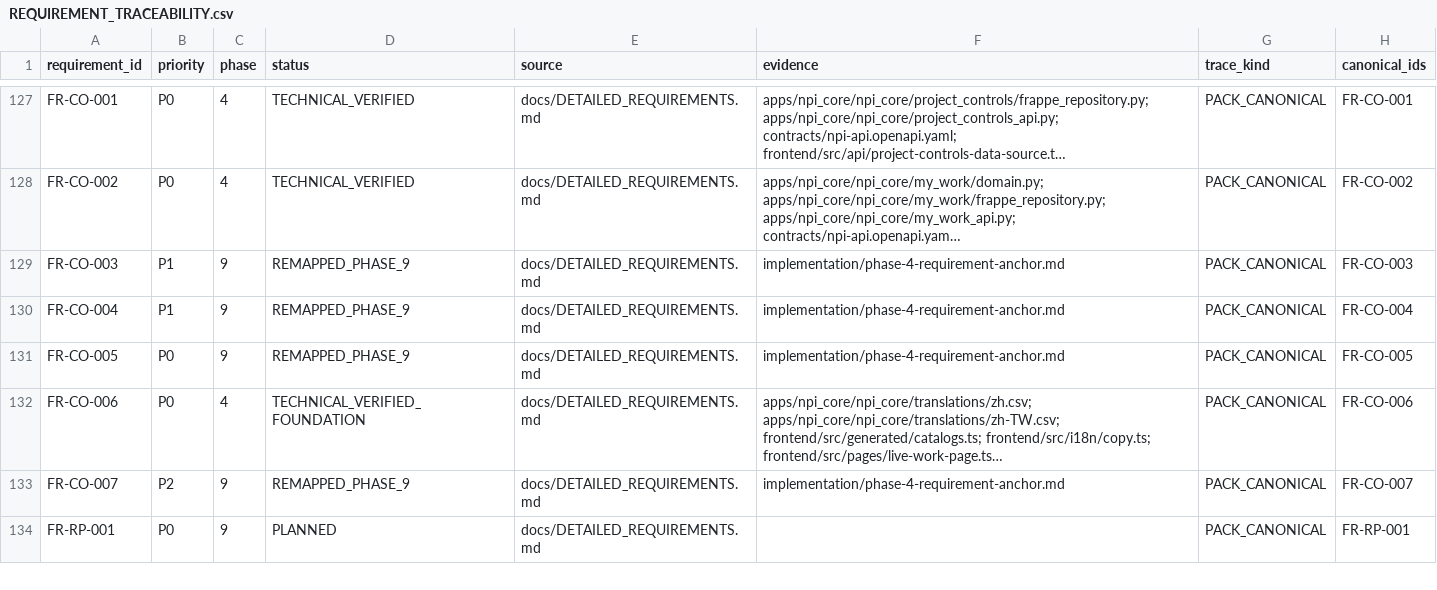
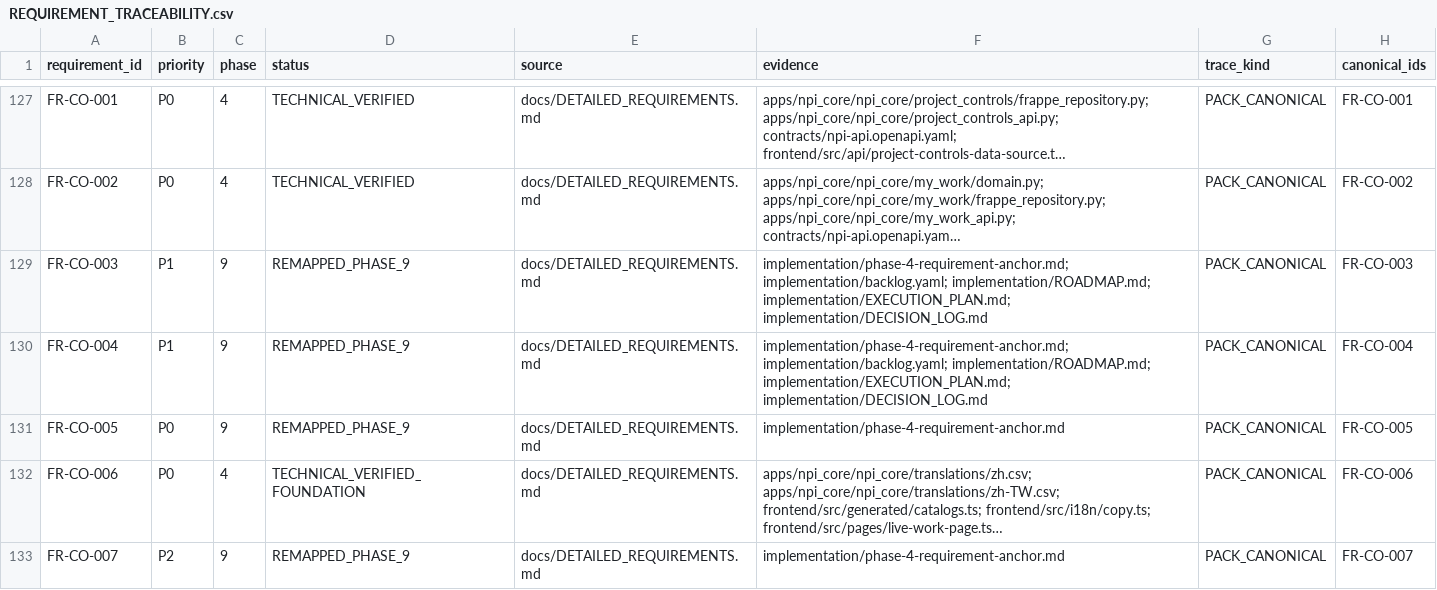
Before and after one commit to kaibowang-hash/jce_npi, a CSV file: implementation/REQUIREMENT_TRACEABILITY.csv, drawn as a sheet; only a part is shown, gaps mark what is left out; the shorter side is filled out with more unchanged rows; long unchanged cells end in …; the diff names each change by its address in the sheet, - before the commit and + after, or states it on an @@ line.

```diff
--- a/implementation/REQUIREMENT_TRACEABILITY.csv
+++ b/implementation/REQUIREMENT_TRACEABILITY.csv
-F129:F130 (evidence): implementation/phase-4-requirement-anchor.md
+F129:F130 (evidence): implementation/phase-4-requirement-anchor.md; implementation/backlog.yaml; implementation/ROADMAP.md; implementation/EXECUTION_PLAN.md; implementation/DECISION_LOG.md
```
Also changed, not shown: 16 other files.
